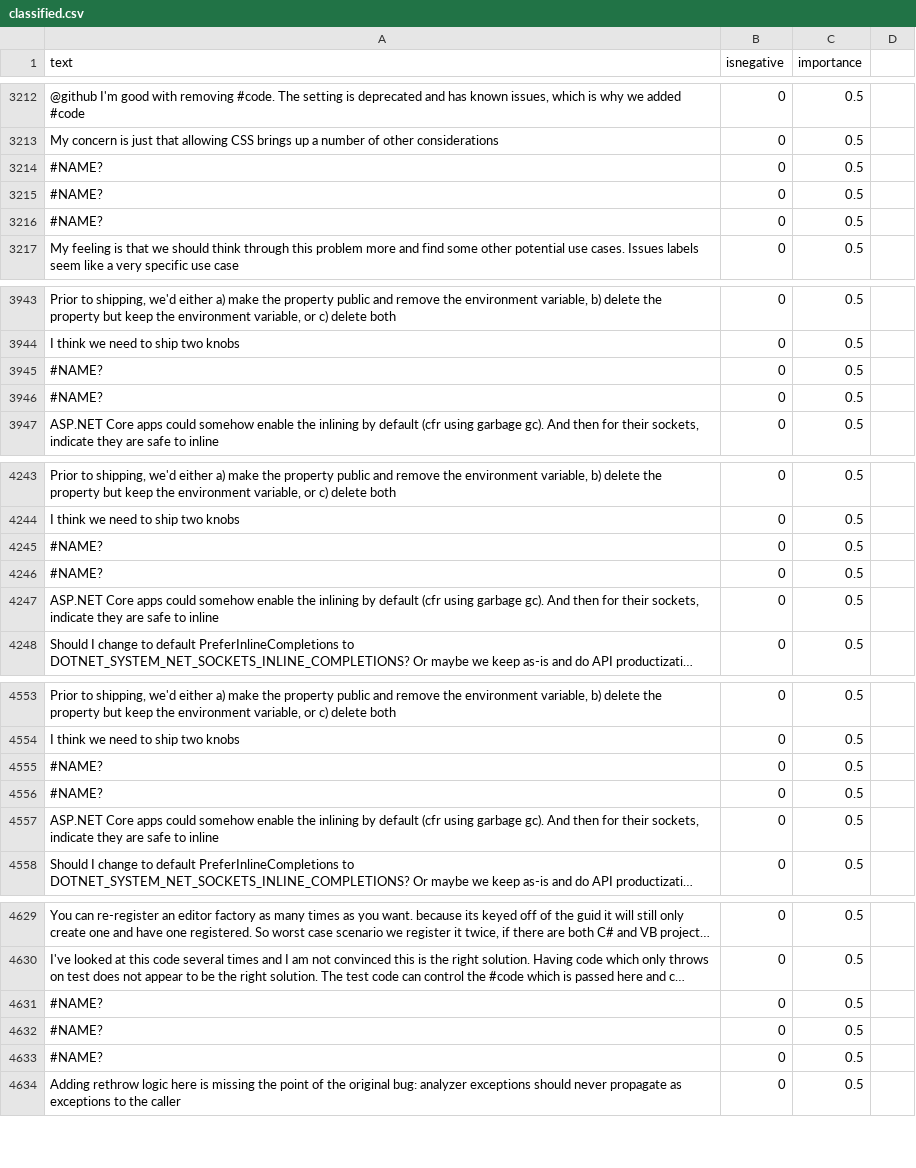
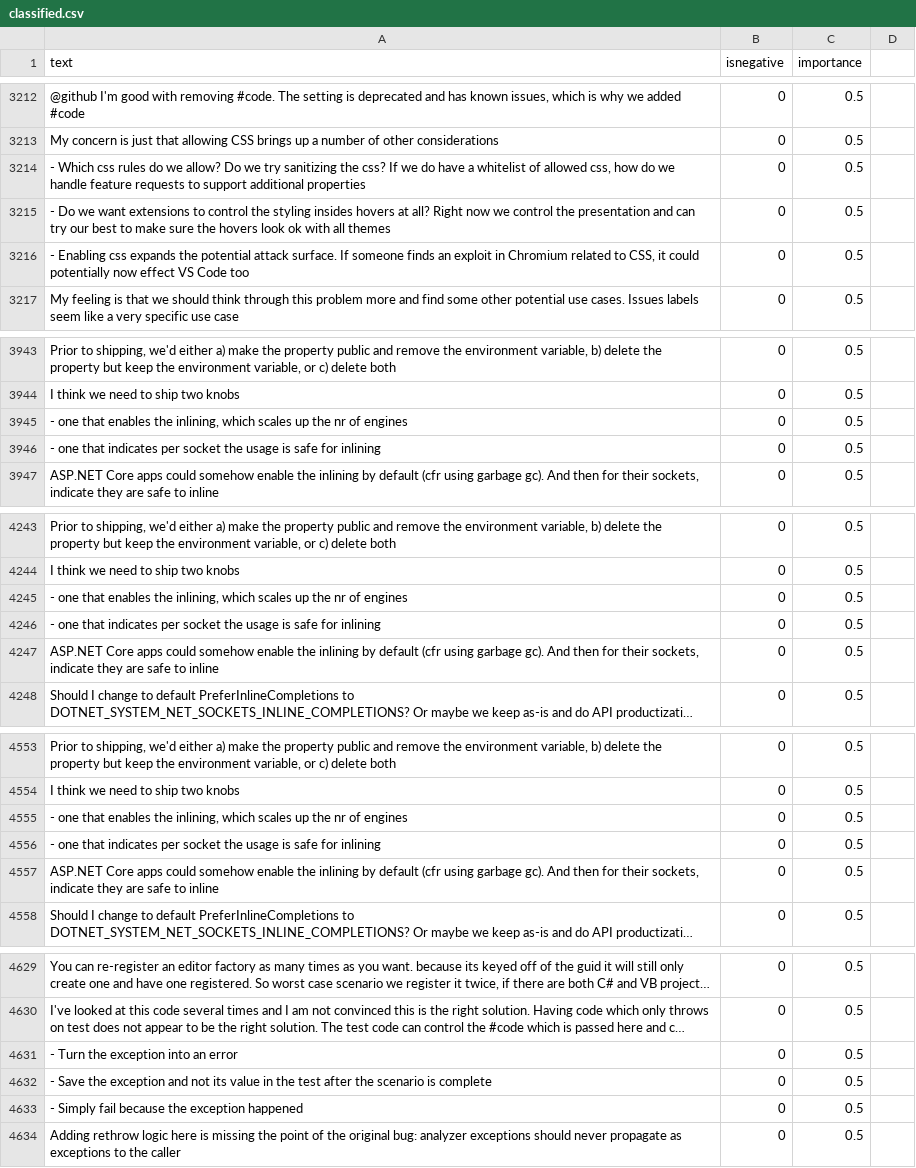
Before and after one commit to jonathanpeppers/inclusive-code-reviews-ml, a CSV file: comments/classified.csv, drawn as a sheet; only a part is shown, gaps mark what is left out; long unchanged cells end in …; the diff covers the shown part only; the diff names each change by its address in the sheet, - before the commit and + after, or states it on an @@ line.

```diff
--- a/comments/classified.csv
+++ b/comments/classified.csv
-A3214 (text): #NAME?
+A3214 (text): - Which css rules do we allow? Do we try sanitizing the css? If we do have a whitelist of allowed css, how do we handle feature requests to support additional properties
-A3215 (text): #NAME?
+A3215 (text): - Do we want extensions to control the styling insides hovers at all? Right now we control the presentation and can try our best to make sure the hovers look ok with all themes
-A3216 (text): #NAME?
+A3216 (text): - Enabling css expands the potential attack surface. If someone finds an exploit in Chromium related to CSS, it could potentially now effect VS Code too
-A3945 (text): #NAME?
+A3945 (text): - one that enables the inlining, which scales up the nr of engines
-A3946 (text): #NAME?
+A3946 (text): - one that indicates per socket the usage is safe for inlining
-A4245 (text): #NAME?
+A4245 (text): - one that enables the inlining, which scales up the nr of engines
-A4246 (text): #NAME?
+A4246 (text): - one that indicates per socket the usage is safe for inlining
-A4555 (text): #NAME?
+A4555 (text): - one that enables the inlining, which scales up the nr of engines
-A4556 (text): #NAME?
+A4556 (text): - one that indicates per socket the usage is safe for inlining
-A4631 (text): #NAME?
+A4631 (text): - Turn the exception into an error
-A4632 (text): #NAME?
+A4632 (text): - Save the exception and not its value in the test after the scenario is complete
-A4633 (text): #NAME?
+A4633 (text): - Simply fail because the exception happened
```
Also changed, not shown: 24 removed rows and 2 edited cells elsewhere in this file.
